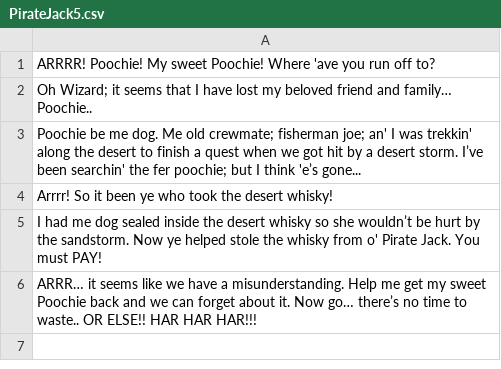
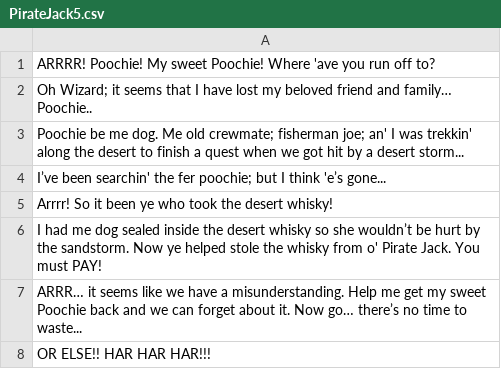
Before and after one commit to louis-todd/theWizardOfFlorin, a CSV file: out/production/Game/Dialogue/PirateJack/PirateJack5.csv, drawn as a sheet.

```diff
--- a/out/production/Game/Dialogue/PirateJack/PirateJack5.csv
+++ b/out/production/Game/Dialogue/PirateJack/PirateJack5.csv
@@ -2,5 +2,7 @@ ARRRR! Poochie! My sweet Poochie! Where 'ave you run off to?,
 Oh Wizard; it seems that I have lost my beloved friend and family… Poochie..,
-Poochie be me dog. Me old crewmate; fisherman joe; an' I was trekkin' along the desert to finish a quest when we got hit by a desert storm. I’ve been searchin' the fer poochie; but I think 'e’s gone...,
+Poochie be me dog. Me old crewmate; fisherman joe; an' I was trekkin' along the desert to finish a quest when we got hit by a desert storm...,
+I’ve been searchin' the fer poochie; but I think 'e’s gone...,
 Arrrr! So it been ye who took the desert whisky!,
 I had me dog sealed inside the desert whisky so she wouldn’t be hurt by the sandstorm. Now ye helped stole the whisky from o' Pirate Jack. You must PAY!,
-ARRR… it seems like we have a misunderstanding. Help me get my sweet Poochie back and we can forget about it. Now go… there’s no time to waste.. OR ELSE!! HAR HAR HAR!!!,
+ARRR… it seems like we have a misunderstanding. Help me get my sweet Poochie back and we can forget about it. Now go… there’s no time to waste...,
+OR ELSE!! HAR HAR HAR!!!,
```
Also changed, not shown: out/production/Game/Dialogue/Mom/Mom7.csv, out/production/Game/Dialogue/Sibirius/Sibirius6.csv, 4 other files.
